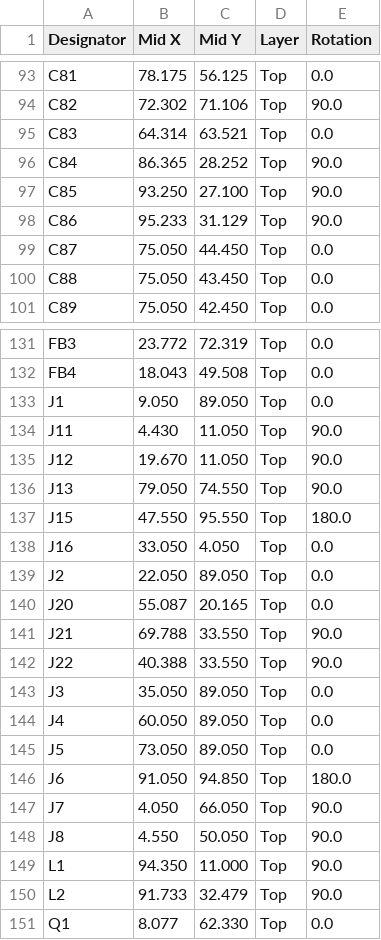
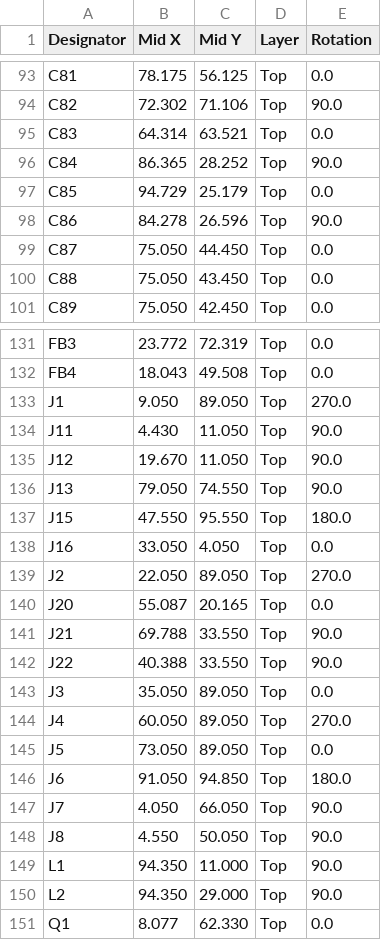
Before and after one commit to bryfur/tang-av-scaler, a CSV file: hardware/av-board/rev-cb/fab/av-board-cb-cpl.csv, drawn as a sheet; only a part is shown, gaps mark what is left out.

```diff
--- a/hardware/av-board/rev-cb/fab/av-board-cb-cpl.csv
+++ b/hardware/av-board/rev-cb/fab/av-board-cb-cpl.csv
@@ -96,4 +96,4 @@ C83,64.314,63.521,Top,0.0
 C84,86.365,28.252,Top,90.0
-C85,93.250,27.100,Top,90.0
-C86,95.233,31.129,Top,90.0
+C85,94.729,25.179,Top,0.0
+C86,84.278,26.596,Top,90.0
 C87,75.050,44.450,Top,0.0
@@ -132,3 +132,3 @@ FB3,23.772,72.319,Top,0.0
 FB4,18.043,49.508,Top,0.0
-J1,9.050,89.050,Top,0.0
+J1,9.050,89.050,Top,270.0
 J11,4.430,11.050,Top,90.0
@@ -138,3 +138,3 @@ J15,47.550,95.550,Top,180.0
 J16,33.050,4.050,Top,0.0
-J2,22.050,89.050,Top,0.0
+J2,22.050,89.050,Top,270.0
 J20,55.087,20.165,Top,0.0
@@ -143,3 +143,3 @@ J22,40.388,33.550,Top,90.0
 J3,35.050,89.050,Top,0.0
-J4,60.050,89.050,Top,0.0
+J4,60.050,89.050,Top,270.0
 J5,73.050,89.050,Top,0.0
@@ -149,3 +149,3 @@ J8,4.550,50.050,Top,90.0
 L1,94.350,11.000,Top,90.0
-L2,91.733,32.479,Top,90.0
+L2,94.350,29.000,Top,90.0
 Q1,8.077,62.330,Top,0.0
```
Also changed, not shown: hardware/av-board/rev-b/fab/av-board-b-bom.csv, hardware/av-board/rev-b/fab/av-board-b-cpl.csv, 26 other files.
